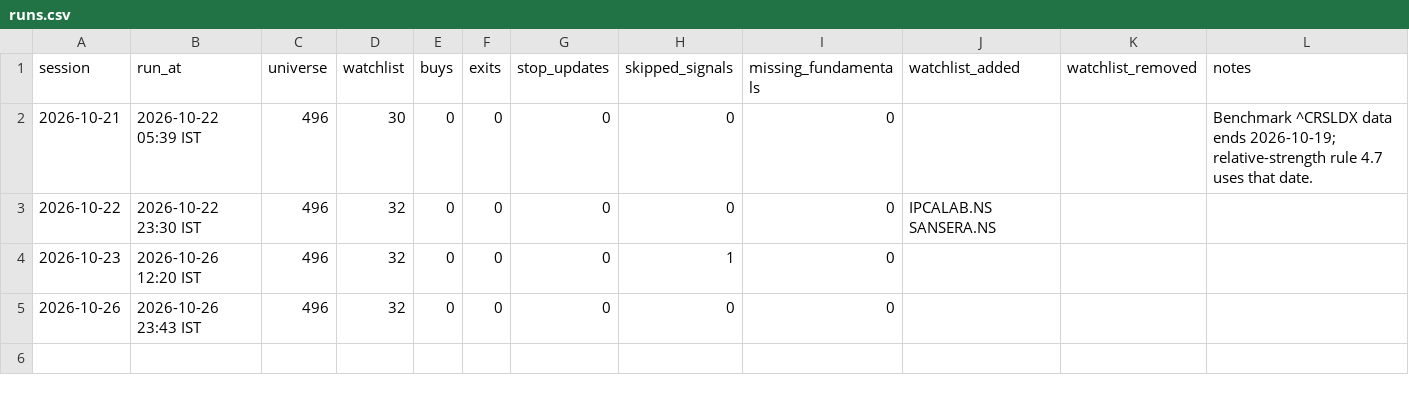
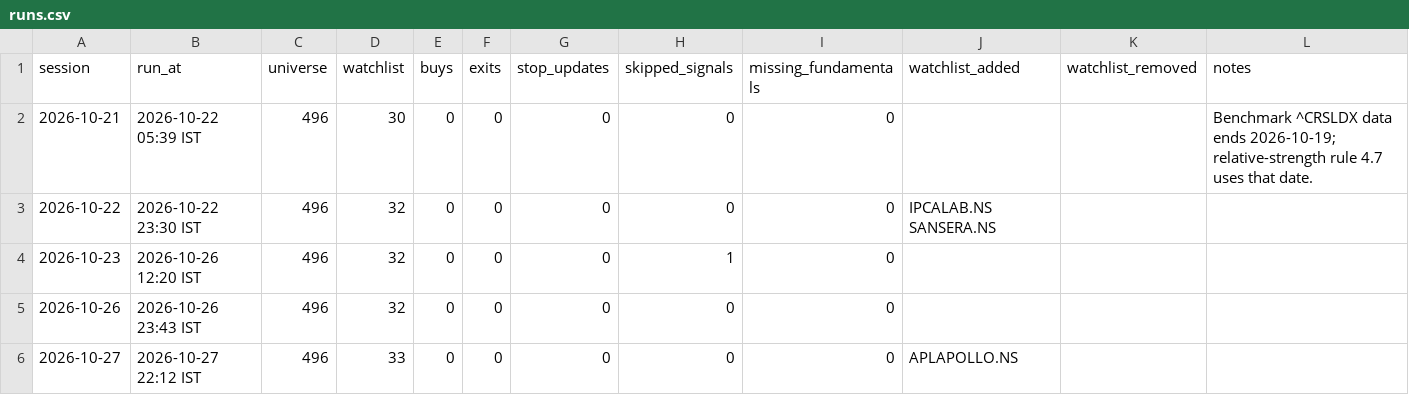
Before and after one commit to bhardwajharsh207/quality-momentum, a CSV file: data/india/runs.csv, drawn as a sheet.

```diff
--- a/data/india/runs.csv
+++ b/data/india/runs.csv
@@ -5 +5,2 @@ session,run_at,universe,watchlist,buys,exits,stop_updates,skipped_signals,missin
 2026-10-26,2026-10-26 23:43 IST,496,32,0,0,0,0,0,,,
+2026-10-27,2026-10-27 22:12 IST,496,33,0,0,0,0,0,APLAPOLLO.NS,,
```
Also changed, not shown: data/india/watchlist.csv, data/india/watchlist_full.csv, 4 other files.
